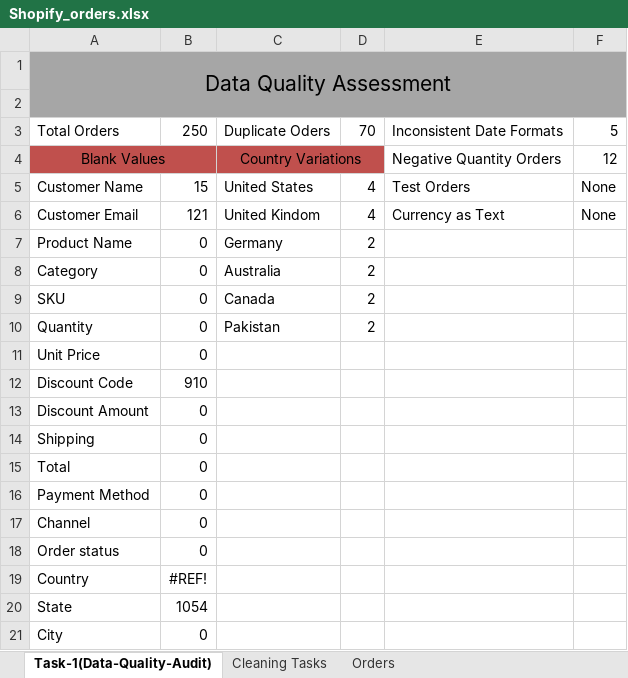
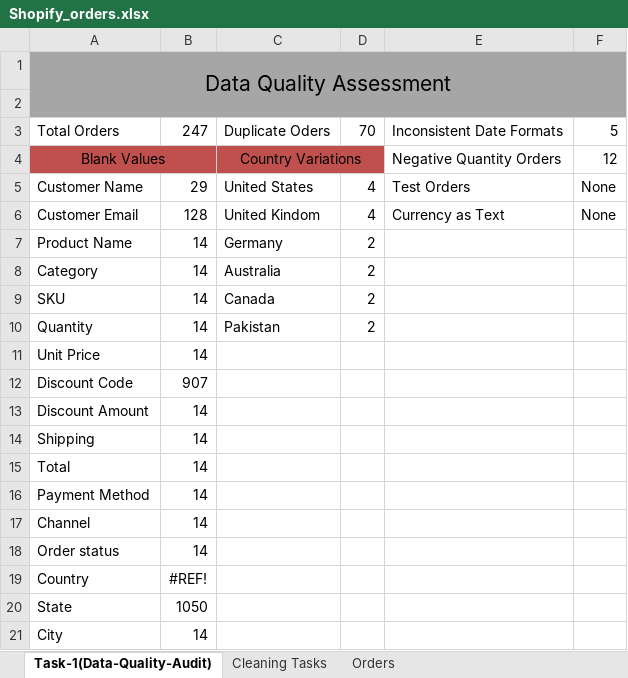
Before and after one commit to mabdullahkhalil5/excel-data-analysis-learning, an Excel workbook: 06-data-cleaning/Shopify_orders.xlsx, sheet Task-1(Data-Quality-Audit), drawn as a sheet; values as stored, in another font and other column widths than the file's, no borders; the diff names each change by its address in the sheet, - before the commit and + after, or states it on an @@ line.

```diff
--- a/06-data-cleaning/Shopify_orders.xlsx (sheet Task-1(Data-Quality-Audit))
+++ b/06-data-cleaning/Shopify_orders.xlsx (sheet Task-1(Data-Quality-Audit))
-B3: 250
+B3: 247
-B5: 15
+B5: 29
-B6: 121
+B6: 128
-B7:B11: 0
+B7:B11: 14
-B12: 910
+B12: 907
-B13:B18: 0
+B13:B18: 14
-B20: 1054
+B20: 1050
-B21: 0
+B21: 14
```
Also changed, not shown: sheet Orders, sheet Cleaning Tasks, formulas that keep their value, hidden cells, 8 other files.
